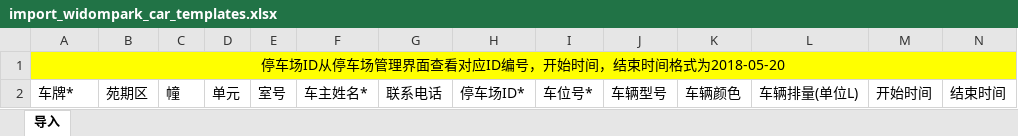
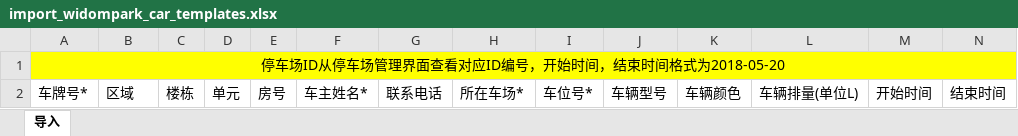
Before and after one commit to BH-M87/sy, an Excel workbook: app/templates/import_widompark_car_templates.xlsx, sheet 导入, drawn as a sheet; values as stored, in another font and other column widths than the file's, no borders; the diff names each change by its address in the sheet, - before the commit and + after, or states it on an @@ line.

```diff
--- a/app/templates/import_widompark_car_templates.xlsx (sheet 导入)
+++ b/app/templates/import_widompark_car_templates.xlsx (sheet 导入)
-A2: 车牌*
+A2: 车牌号*
-B2: 苑期区
+B2: 区域
-C2: 幢
+C2: 楼栋
-E2: 室号
+E2: 房号
-H2: 停车场ID*
+H2: 所在车场*
```
Also changed, not shown: app/templates/import_resident_templates.xlsx, 1 other file.
